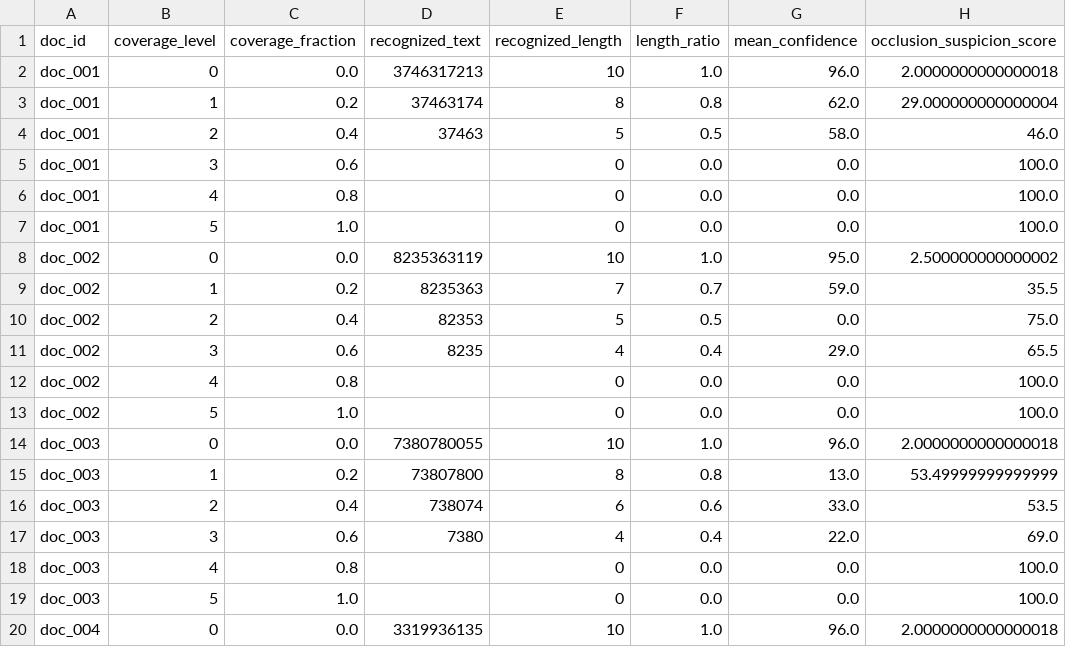
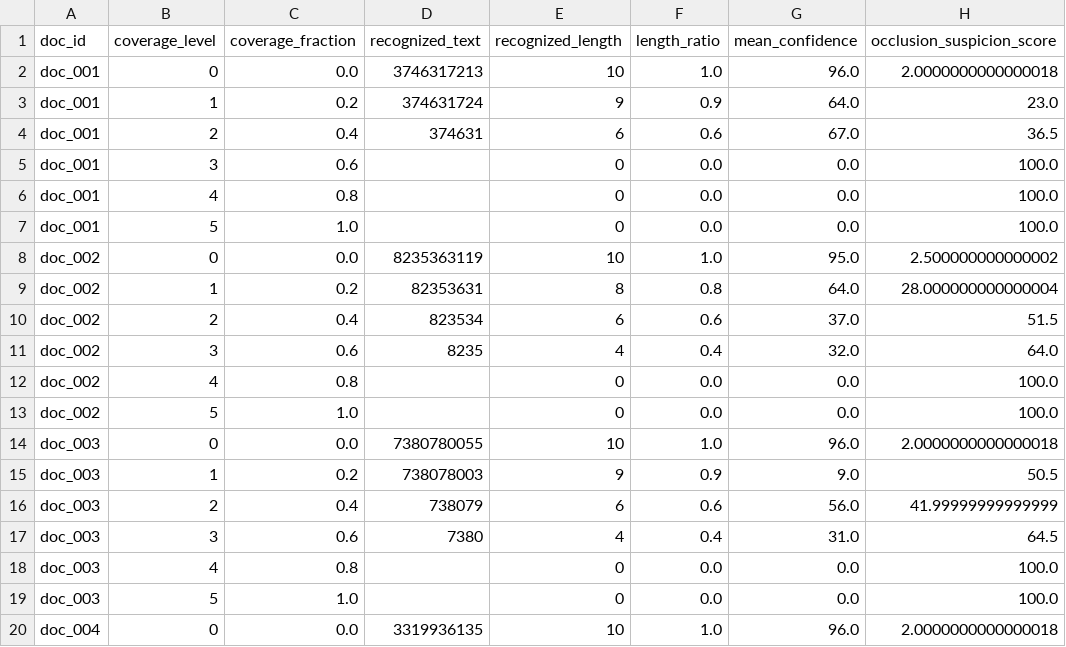
Before and after one commit to Aysenurkislioglu/document-quality-scoring, a CSV file: results/occlusion/scores.csv, drawn as a sheet; only a part is shown; the diff covers the shown part only; the diff names each change by its address in the sheet, - before the commit and + after, or states it on an @@ line.

```diff
--- a/results/occlusion/scores.csv
+++ b/results/occlusion/scores.csv
-D3 (recognized_text): 37463174
+D3 (recognized_text): 374631724
-E3 (recognized_length): 8
+E3 (recognized_length): 9
-F3 (length_ratio): 0.8
+F3 (length_ratio): 0.9
-G3 (mean_confidence): 62.0
+G3 (mean_confidence): 64.0
-H3 (occlusion_suspicion_score): 29.000000000000004
+H3 (occlusion_suspicion_score): 23.0
-D4 (recognized_text): 37463
+D4 (recognized_text): 374631
-E4 (recognized_length): 5
+E4 (recognized_length): 6
-F4 (length_ratio): 0.5
+F4 (length_ratio): 0.6
-G4 (mean_confidence): 58.0
+G4 (mean_confidence): 67.0
-H4 (occlusion_suspicion_score): 46.0
+H4 (occlusion_suspicion_score): 36.5
-D9 (recognized_text): 8235363
+D9 (recognized_text): 82353631
-E9 (recognized_length): 7
+E9 (recognized_length): 8
-F9 (length_ratio): 0.7
+F9 (length_ratio): 0.8
-G9 (mean_confidence): 59.0
+G9 (mean_confidence): 64.0
-H9 (occlusion_suspicion_score): 35.5
+H9 (occlusion_suspicion_score): 28.000000000000004
-D10 (recognized_text): 82353
+D10 (recognized_text): 823534
-E10 (recognized_length): 5
+E10 (recognized_length): 6
-F10 (length_ratio): 0.5
+F10 (length_ratio): 0.6
-G10 (mean_confidence): 0.0
+G10 (mean_confidence): 37.0
-H10 (occlusion_suspicion_score): 75.0
+H10 (occlusion_suspicion_score): 51.5
-G11 (mean_confidence): 29.0
+G11 (mean_confidence): 32.0
-H11 (occlusion_suspicion_score): 65.5
+H11 (occlusion_suspicion_score): 64.0
-D15 (recognized_text): 73807800
+D15 (recognized_text): 738078003
-E15 (recognized_length): 8
+E15 (recognized_length): 9
-F15 (length_ratio): 0.8
+F15 (length_ratio): 0.9
-G15 (mean_confidence): 13.0
+G15 (mean_confidence): 9.0
-H15 (occlusion_suspicion_score): 53.49999999999999
+H15 (occlusion_suspicion_score): 50.5
-D16 (recognized_text): 738074
+D16 (recognized_text): 738079
-G16 (mean_confidence): 33.0
+G16 (mean_confidence): 56.0
-H16 (occlusion_suspicion_score): 53.5
+H16 (occlusion_suspicion_score): 41.99999999999999
-G17 (mean_confidence): 22.0
+G17 (mean_confidence): 31.0
-H17 (occlusion_suspicion_score): 69.0
+H17 (occlusion_suspicion_score): 64.5
```
Also changed, not shown: 108 edited cells elsewhere in this file, results/blur/monotonicity_summary.csv, results/blur/scores.csv, 25 other files.
